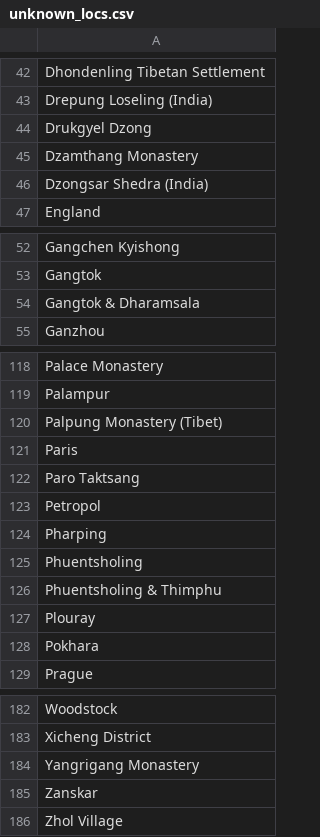
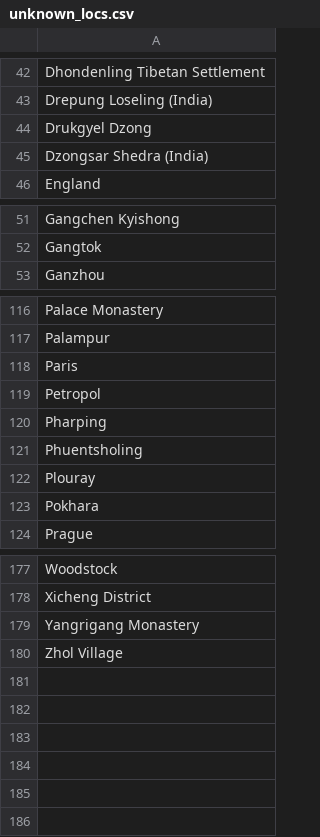
Before and after one commit to buda-base/publishers-cleanup, a CSV file: logs/unknown_locs.csv, drawn as a sheet; only a part is shown, gaps mark what is left out.

```diff
--- a/logs/unknown_locs.csv
+++ b/logs/unknown_locs.csv
@@ -44,3 +44,2 @@ Drepung Loseling (India)
 Drukgyel Dzong
-Dzamthang Monastery
 Dzongsar Shedra (India)
@@ -53,3 +52,2 @@ Gangchen Kyishong
 Gangtok
-Gangtok & Dharamsala
 Ganzhou
@@ -119,5 +117,3 @@ Palace Monastery
 Palampur
-Palpung Monastery (Tibet)
 Paris
-Paro Taktsang
 Petropol
@@ -125,3 +121,2 @@ Pharping
 Phuentsholing
-Phuentsholing & Thimphu
 Plouray
@@ -184,3 +179,2 @@ Xicheng District
 Yangrigang Monastery
-Zanskar
 Zhol Village
```
Also changed, not shown: locations_cleaned_GID.tsv, logs/exact_matches.csv, 22 other files.
